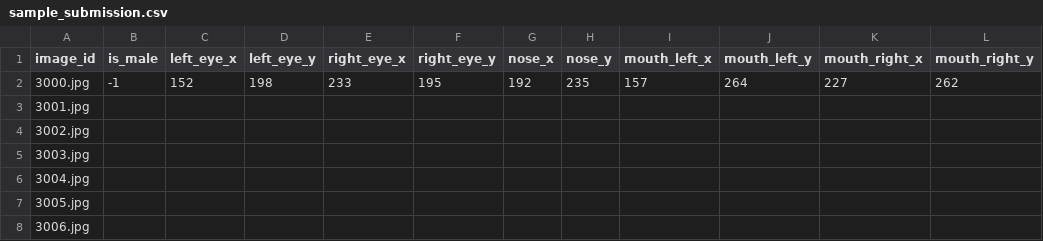
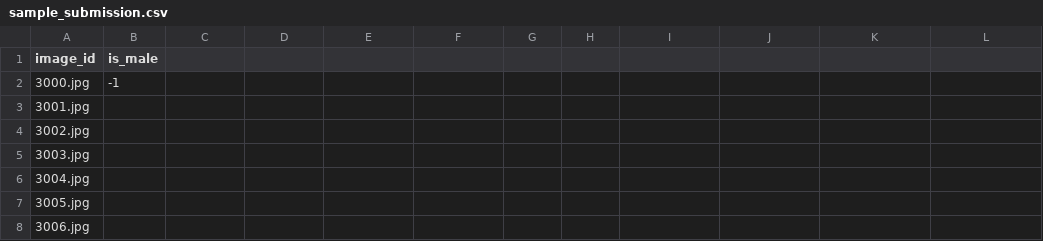
Before and after one commit to yao-li57/gender_classification, a CSV file: data/sample_submission.csv, drawn as a sheet; only a part is shown.

Commit message:
Create sample_submission.csv

```diff
--- a/data/sample_submission.csv
+++ b/data/sample_submission.csv
@@ -1,3 +1,3 @@
-image_id,is_male,left_eye_x,left_eye_y,right_eye_x,right_eye_y,nose_x,nose_y,mouth_left_x,mouth_left_y,mouth_right_x,mouth_right_y
-3000.jpg,-1,152,198,233,195,192,235,157,264,227,262
+image_id,is_male
+3000.jpg,-1,
 3001.jpg,,,,,,,,,,,
```
